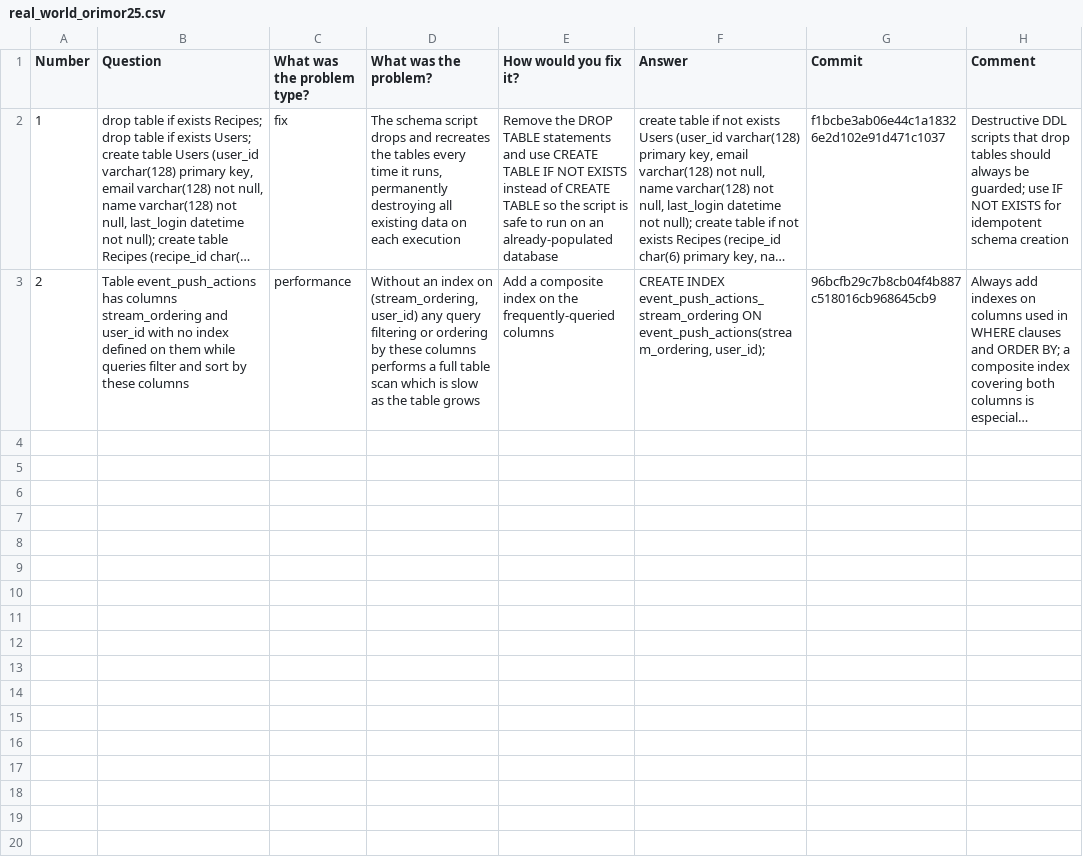
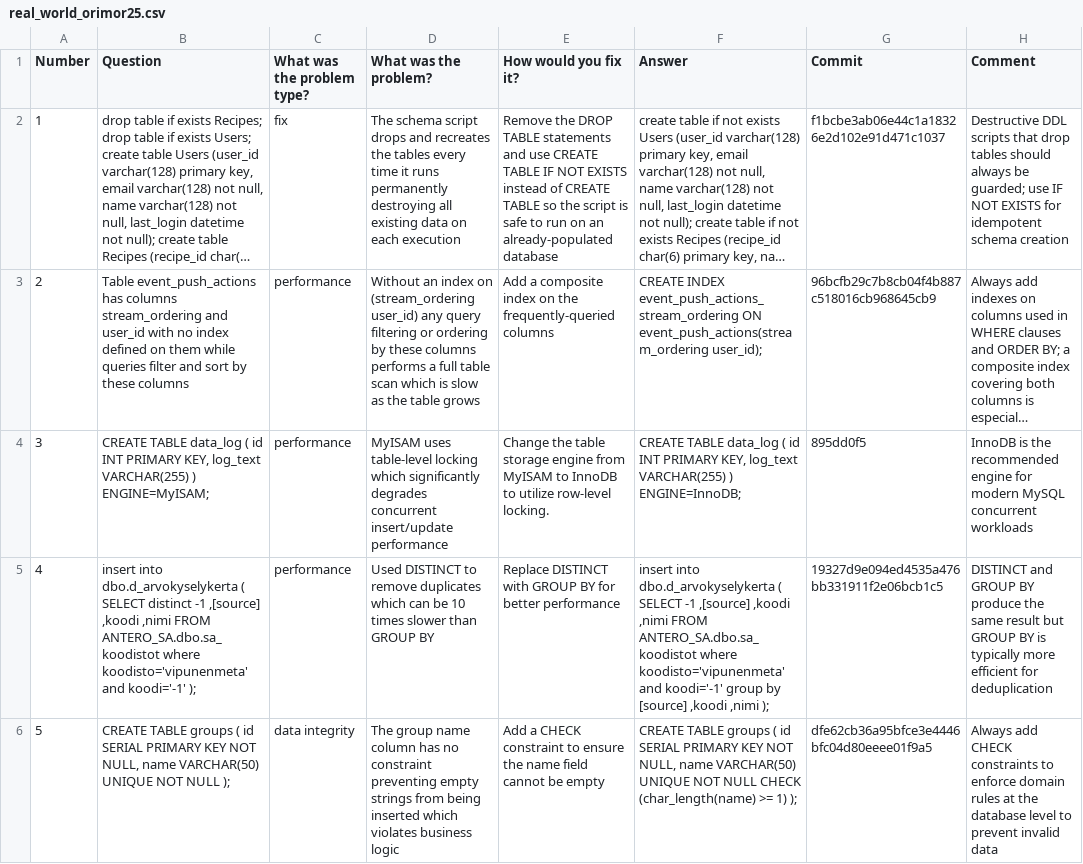
Before and after one commit to evidencebp/databases-course, a CSV file: sql_improvments/real_world_orimor25.csv, drawn as a sheet; long unchanged cells end in …; the diff names each change by its address in the sheet, - before the commit and + after, or states it on an @@ line.

Commit message:
Update real_world_orimor25.csv

```diff
--- a/sql_improvments/real_world_orimor25.csv
+++ b/sql_improvments/real_world_orimor25.csv
-D2 (What was the problem?): …time it runs, permanently destroying…
+D2 (What was the problem?): …time it runs permanently destroying…
-D3 (What was the problem?): …index on (stream_ordering, user_id) any…
+D3 (What was the problem?): …index on (stream_ordering user_id) any…
-F3 (Answer): …event_push_actions_stream_ordering ON event_push_actions(stream_ordering, user_id);
+F3 (Answer): …event_push_actions_stream_ordering ON event_push_actions(stream_ordering user_id);
+row 4: 3 | CREATE TABLE data_log ( id INT PRIMARY KEY, log_text VARCHAR(255) ) ENGINE=MyISAM; | performance | MyISAM uses table-level locking which significantly degrades concurrent insert/update performance | Change the table storage engine from MyISAM to InnoDB to utilize row-level locking. | CREATE TABLE data_log ( id INT PRIMARY KEY, log_text VARCHAR(255) ) ENGINE=InnoDB; | 895dd0f5 | InnoDB is the recommended engine for modern MySQL concurrent workloads
+row 5: 4 | insert into dbo.d_arvokyselykerta ( SELECT distinct -1 ,[source] ,koodi ,nimi FROM ANTERO_SA.dbo.sa_koodistot where koodisto='vipunenmeta' and koodi='-1' ); | performance | Used DISTINCT to remove duplicates which can be 10 times slower than GROUP BY | Replace DISTINCT with GROUP BY for better performance | insert into dbo.d_arvokyselykerta ( SELECT -1 ,[source] ,koodi ,nimi FROM ANTERO_SA.dbo.sa_koodistot where koodisto='vipunenmeta' and koodi='-1' group by [source] ,koodi ,nimi ); | 19327d9e094ed4535a476bb331911f2e06bcb1c5 | DISTINCT and GROUP BY produce the same result but GROUP BY is typically more efficient for deduplication
+row 6: 5 | CREATE TABLE groups ( id SERIAL PRIMARY KEY NOT NULL, name VARCHAR(50) UNIQUE NOT NULL ); | data integrity | The group name column has no constraint preventing empty strings from being inserted which violates business logic | Add a CHECK constraint to ensure the name field cannot be empty | CREATE TABLE groups ( id SERIAL PRIMARY KEY NOT NULL, name VARCHAR(50) UNIQUE NOT NULL CHECK (char_length(name) >= 1) ); | dfe62cb36a95bfce3e4446bfc04d80eeee01f9a5 | Always add CHECK constraints to enforce domain rules at the database level to prevent invalid data
```
